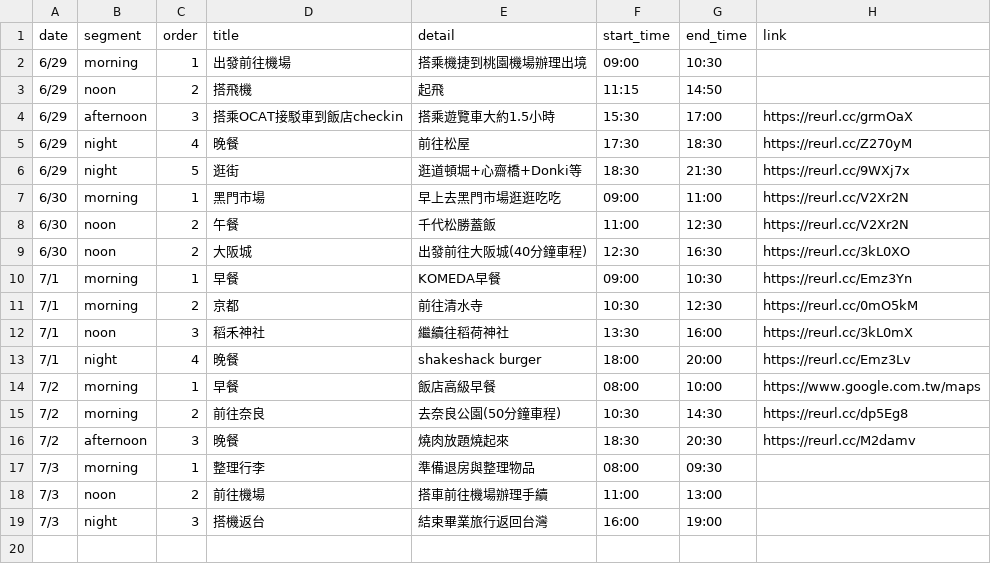
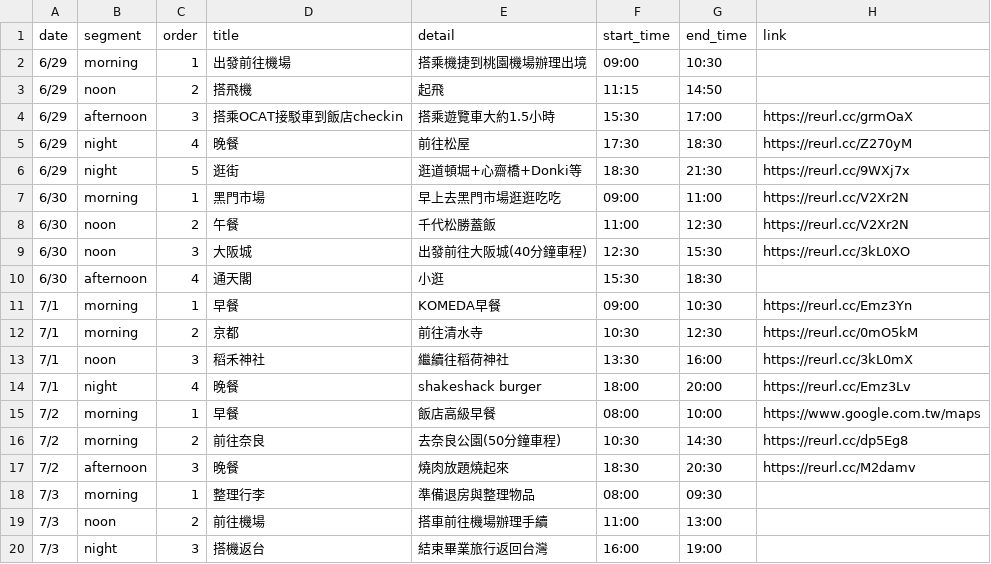
Before and after one commit to BuyOneGetOne-Free/GrandOsaka, a CSV file: data/activities.csv, drawn as a sheet.

Commit message:
modified:   data/activities.csv

```diff
--- a/data/activities.csv
+++ b/data/activities.csv
@@ -8,3 +8,4 @@ date,segment,order,title,detail,start_time,end_time,link
 6/30,noon,2,午餐,千代松勝蓋飯,11:00,12:30,https://reurl.cc/V2Xr2N
-6/30,noon,2,大阪城,出發前往大阪城(40分鐘車程),12:30,16:30,https://reurl.cc/3kL0XO
+6/30,noon,3,大阪城,出發前往大阪城(40分鐘車程),12:30,15:30,https://reurl.cc/3kL0XO
+6/30,afternoon,4,通天閣,小逛,15:30,18:30,
 7/1,morning,1,早餐,KOMEDA早餐,09:00,10:30,https://reurl.cc/Emz3Yn
```
